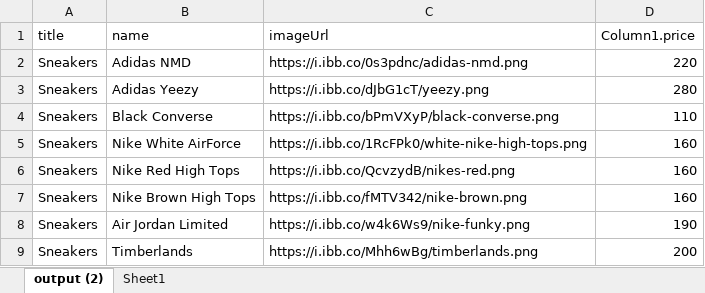
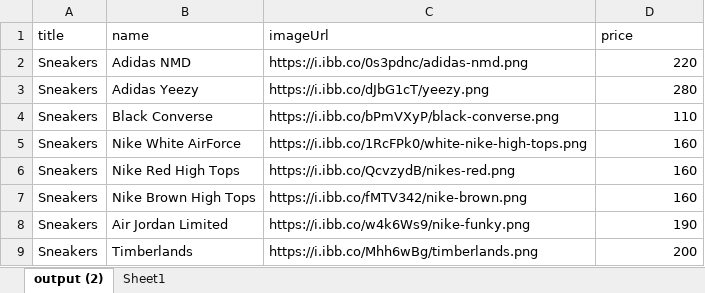
Before and after one commit to BryanJoeHaboc/Shop-App, an Excel workbook: excel-data/Sneakers-data.xlsx, sheet output (2), drawn as a sheet; values as stored, in another font and other column widths than the file's, no borders; table styles not drawn; the diff names each change by its address in the sheet, - before the commit and + after, or states it on an @@ line.

```diff
--- a/excel-data/Sneakers-data.xlsx (sheet output (2))
+++ b/excel-data/Sneakers-data.xlsx (sheet output (2))
-D1: Column1.price
+D1: price
```
Also changed, not shown: 1 other file.
